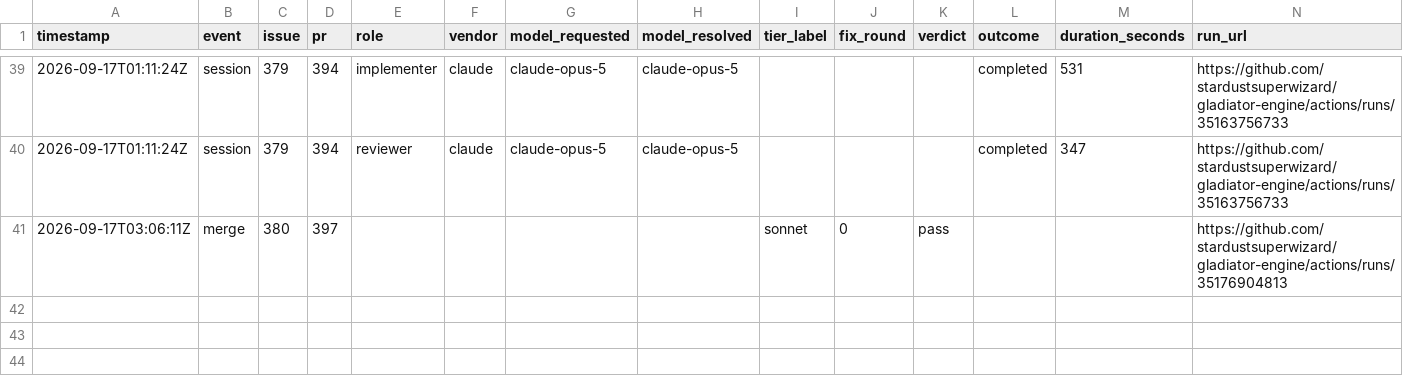
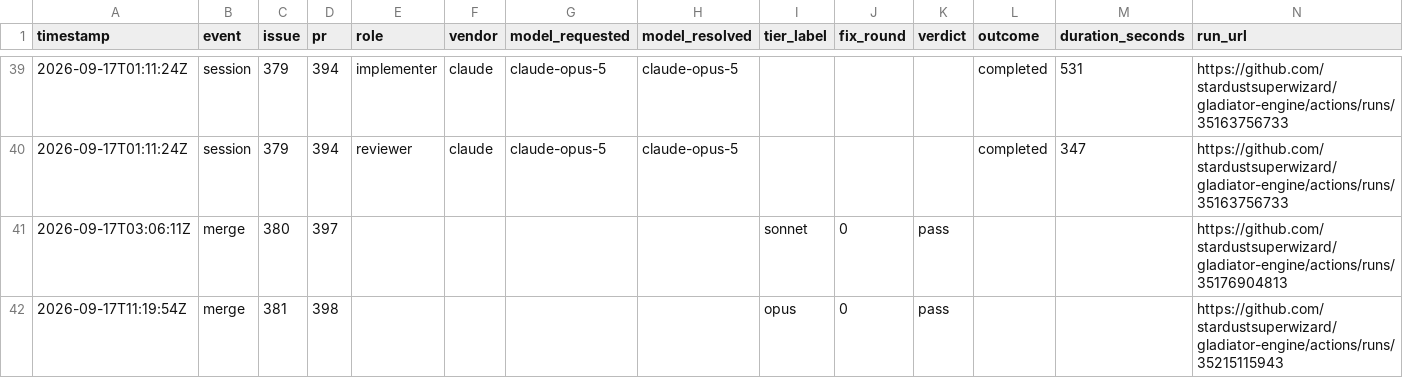
Before and after one commit to stardustsuperwizard/gladiator-engine, a CSV file: .metrics/runs.csv, drawn as a sheet; only a part is shown, gaps mark what is left out.

```diff
--- a/.metrics/runs.csv
+++ b/.metrics/runs.csv
@@ -41 +41,2 @@ timestamp,event,issue,pr,role,vendor,model_requested,model_resolved,tier_label,f
 2026-09-17T03:06:11Z,merge,380,397,,,,,sonnet,0,pass,,,https://github.com/stardustsuperwizard/gladiator-engine/actions/runs/35176904813
+2026-09-17T11:19:54Z,merge,381,398,,,,,opus,0,pass,,,https://github.com/stardustsuperwizard/gladiator-engine/actions/runs/35215115943
```
